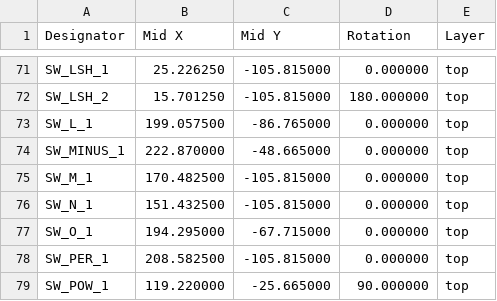
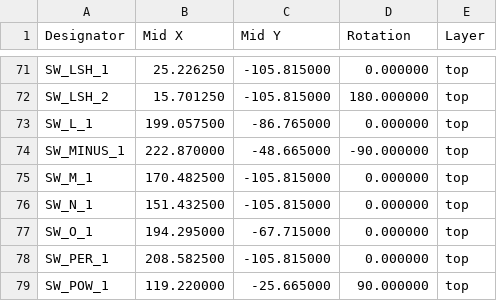
Before and after one commit to djvs/m0330, a CSV file: outputs/gerber/jlcpcb-cpl-top.csv, drawn as a sheet; only a part is shown, gaps mark what is left out; the diff covers the shown part only.

```diff
--- a/outputs/gerber/jlcpcb-cpl-top.csv
+++ b/outputs/gerber/jlcpcb-cpl-top.csv
@@ -73,3 +73,3 @@ Designator,Mid X,Mid Y,Rotation,Layer
 "SW_L_1",199.057500,-86.765000,0.000000,top
-"SW_MINUS_1",222.870000,-48.665000,0.000000,top
+"SW_MINUS_1",222.870000,-48.665000,-90.000000,top
 "SW_M_1",170.482500,-105.815000,0.000000,top
```
Also changed, not shown: 15 edited cells elsewhere in this file, outputs/gerber/jlcpcb-cpl-bottom.csv, 1 other file.
